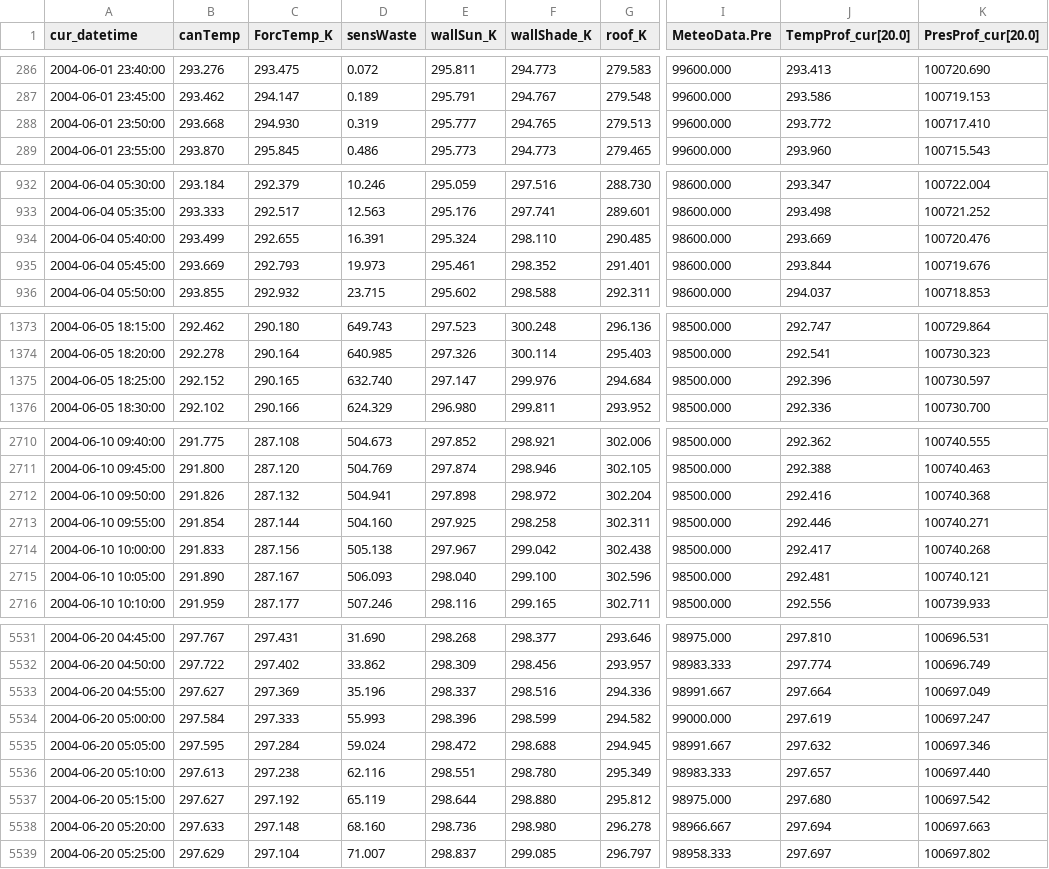
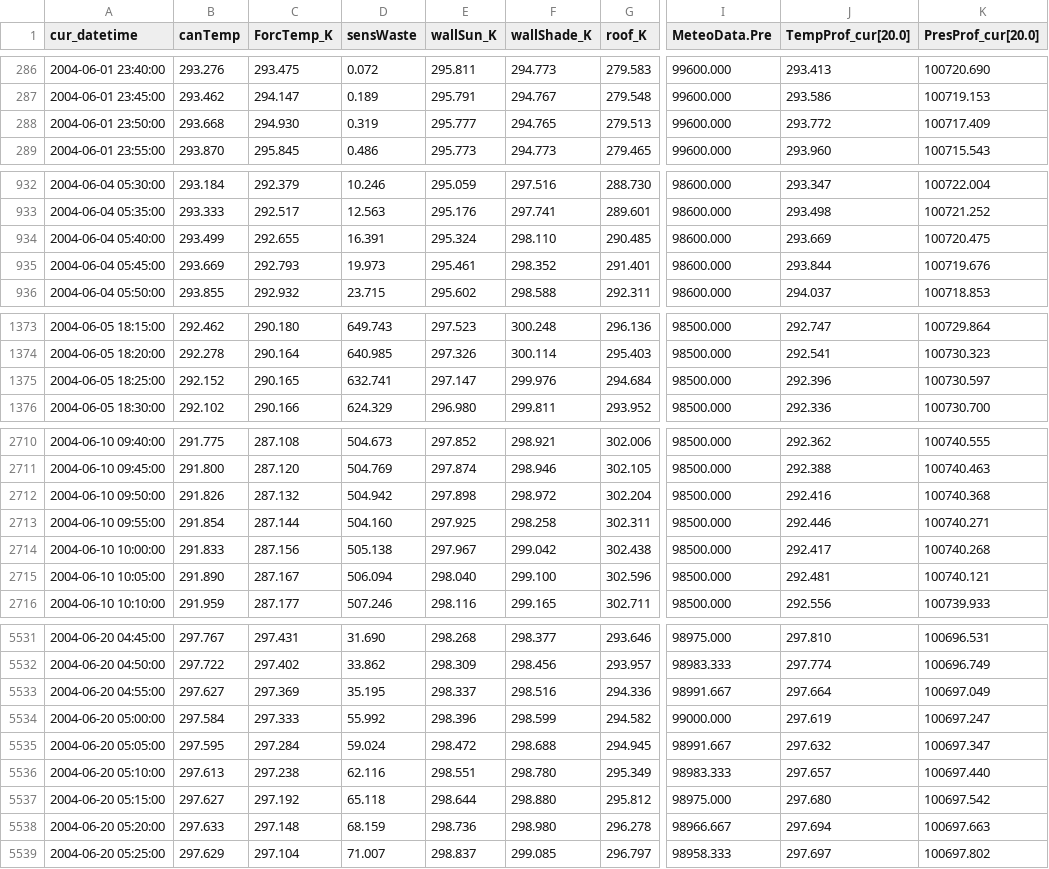
Before and after one commit to xixihaha1995/VCWG_EP_Experiments, a CSV file: A_prepost_processing/Chicago_HighOffice_IDFComplexity/ByPass_IDFComplexity_Detailed_HighOffice.csv, drawn as a sheet; only a part is shown, gaps mark what is left out; the diff covers the shown part only; the diff names each change by its address in the sheet, - before the commit and + after, or states it on an @@ line.

```diff
--- a/A_prepost_processing/Chicago_HighOffice_IDFComplexity/ByPass_IDFComplexity_Detailed_HighOffice.csv
+++ b/A_prepost_processing/Chicago_HighOffice_IDFComplexity/ByPass_IDFComplexity_Detailed_HighOffice.csv
-K288 (PresProf_cur[20.0]): 100717.410
+K288 (PresProf_cur[20.0]): 100717.409
-K934 (PresProf_cur[20.0]): 100720.476
+K934 (PresProf_cur[20.0]): 100720.475
-D1375 (sensWaste): 632.740
+D1375 (sensWaste): 632.741
-D2712 (sensWaste): 504.941
+D2712 (sensWaste): 504.942
-D2715 (sensWaste): 506.093
+D2715 (sensWaste): 506.094
-D5533 (sensWaste): 35.196
+D5533 (sensWaste): 35.195
-D5534 (sensWaste): 55.993
+D5534 (sensWaste): 55.992
-K5535 (PresProf_cur[20.0]): 100697.346
+K5535 (PresProf_cur[20.0]): 100697.347
-D5537 (sensWaste): 65.119
+D5537 (sensWaste): 65.118
-D5538 (sensWaste): 68.160
+D5538 (sensWaste): 68.159
```
Also changed, not shown: 47 edited cells elsewhere in this file, 7 other files.
